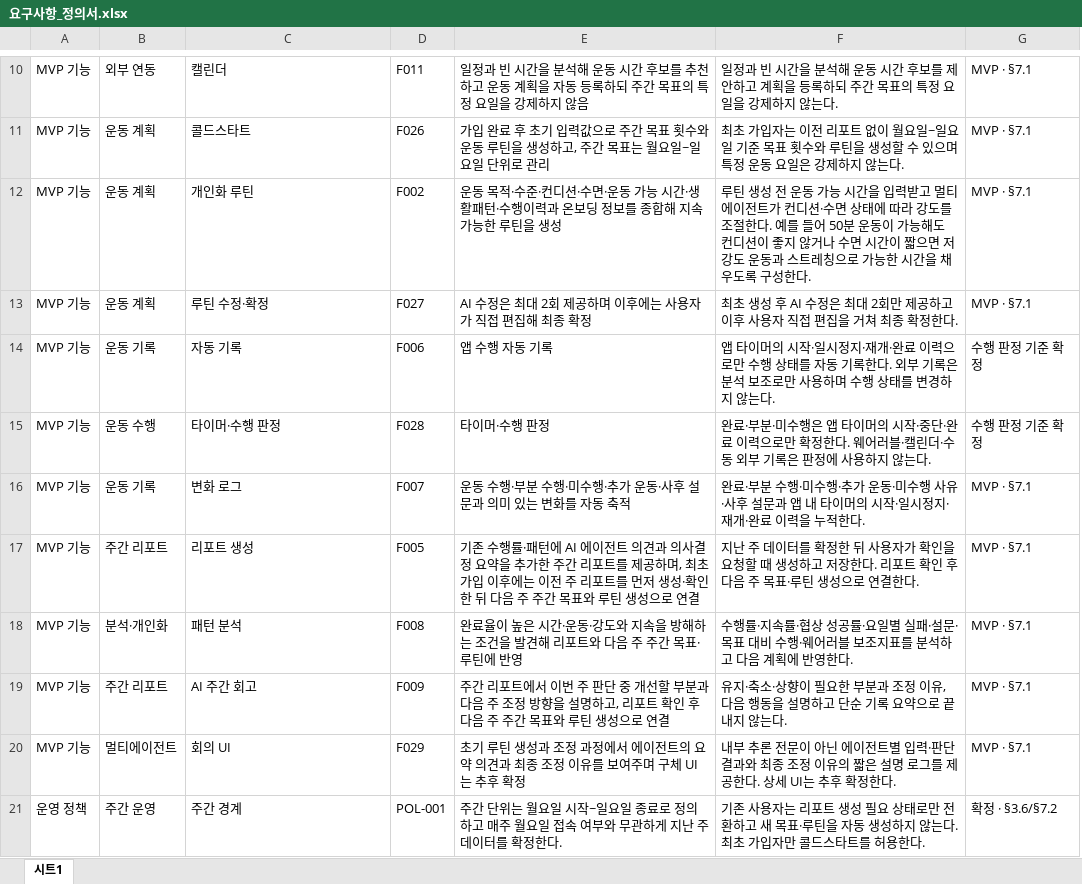
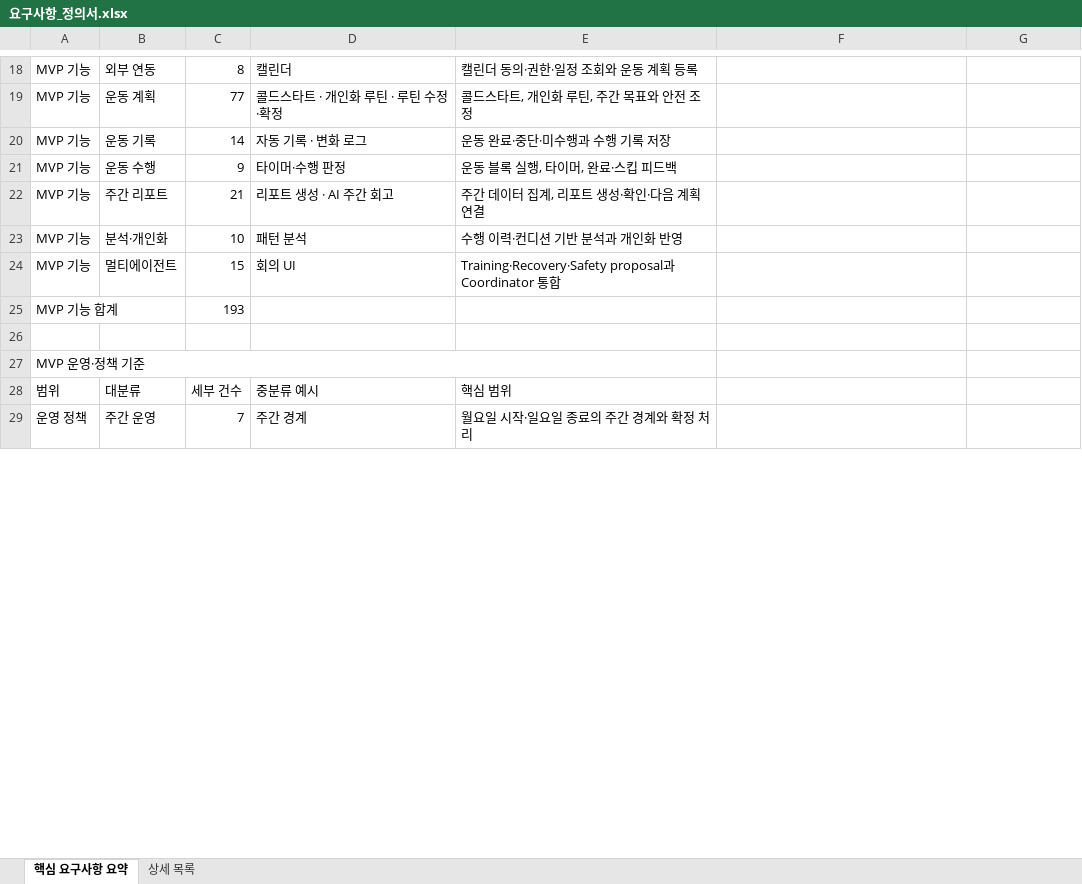
Before and after one commit to SKNETWORKS-FAMILY-AICAMP/SKN30-FINAL-5Team, an Excel workbook: docs/requirements/요구사항_정의서.xlsx, sheet 핵심 요구사항 요약, drawn as a sheet; only a part is shown, gaps mark what is left out; values as stored, in another font and other column widths than the file's, no cell formats; removed rows and columns are numbered as before the commit, all else as after; the diff covers the shown part only; the diff names each change by its address in the sheet, - before the commit and + after, or states it on an @@ line.

```diff
--- a/docs/requirements/요구사항_정의서.xlsx (sheet 핵심 요구사항 요약)
+++ b/docs/requirements/요구사항_정의서.xlsx (sheet 핵심 요구사항 요약)
-sheet tab: 시트1
+sheet tab: 핵심 요구사항 요약
+sheet tab: 상세 목록
+column C, rows 18-24: 8 | 77 | 14 | 9 | 21 | 10 | 15; row 29: 7
-column D, row 10: F011; rows 13-15: F027 | F006 | F028; rows 17-18: F005 | F008; rows 20-21: F029 | POL-001
-E18: 일정과 빈 시간을 분석해 운동 시간 후보를 추천하고 운동 계획을 자동 등록하되 주간 목표의 특정 요일을 강제하지 않음
+E18: 캘린더 동의·권한·일정 조회와 운동 계획 등록
-F18: 일정과 빈 시간을 분석해 운동 시간 후보를 제안하고 계획을 등록하되 주간 목표의 특정 요일을 강제하지 않는다.
+F18: (empty)
-G18: MVP · §7.1
+G18: (empty)
-row 11: MVP 기능 | 운동 계획 | 콜드스타트 | F026 | 가입 완료 후 초기 입력값으로 주간 목표 횟수와 운동 루틴을 생성하고, 주간 목표는 월요일~일요일 단위로 관리 | 최초 가입자는 이전 리포트 없이 월요일~일요일 기준 목표 횟수와 루틴을 생성할 수 있으며 특정 운동 요일은 강제하지 않는다. | MVP · §7.1
-row 12: MVP 기능 | 운동 계획 | 개인화 루틴 | F002 | 운동 목적·수준·컨디션·수면·운동 가능 시간·생활패턴·수행이력과 온보딩 정보를 종합해 지속 가능한 루틴을 생성 | 루틴 생성 전 운동 가능 시간을 입력받고 멀티에이전트가 컨디션·수면 상태에 따라 강도를 조절한다. 예를 들어 50분 운동이 가능해도 컨디션이 좋지 않거나 수면 시간이 짧으면 저강도 운동과 스트레칭으로 가능한 시간을 채우도록 구성한다. | MVP · §7.1
-D19: 루틴 수정·확정
+D19: 콜드스타트 · 개인화 루틴 · 루틴 수정·확정
-E19: AI 수정은 최대 2회 제공하며 이후에는 사용자가 직접 편집해 최종 확정
+E19: 콜드스타트, 개인화 루틴, 주간 목표와 안전 조정
-F19: 최초 생성 후 AI 수정은 최대 2회만 제공하고 이후 사용자 직접 편집을 거쳐 최종 확정한다.
+F19: (empty)
-G19: MVP · §7.1
+G19: (empty)
-D20: 자동 기록
+D20: 자동 기록 · 변화 로그
-E20: 앱 수행 자동 기록
+E20: 운동 완료·중단·미수행과 수행 기록 저장
-F20: 앱 타이머의 시작·일시정지·재개·완료 이력으로만 수행 상태를 자동 기록한다. 외부 기록은 분석 보조로만 사용하며 수행 상태를 변경하지 않는다.
+F20: (empty)
-G20:G21: 수행 판정 기준 확정
+G20:G21: (empty)
-E21: 타이머·수행 판정
+E21: 운동 블록 실행, 타이머, 완료·스킵 피드백
-F21: 완료·부분·미수행은 앱 타이머의 시작·중단·완료 이력으로만 확정한다. 웨어러블·캘린더·수동 외부 기록은 판정에 사용하지 않는다.
+F21: (empty)
-row 16: MVP 기능 | 운동 기록 | 변화 로그 | F007 | 운동 수행·부분 수행·미수행·추가 운동·사후 설문과 의미 있는 변화를 자동 축적 | 완료·부분 수행·미수행·추가 운동·미수행 사유·사후 설문과 앱 내 타이머의 시작·일시정지·재개·완료 이력을 누적한다. | MVP · §7.1
-D22: 리포트 생성
+D22: 리포트 생성 · AI 주간 회고
-E22: 기존 수행률·패턴에 AI 에이전트 의견과 의사결정 요약을 추가한 주간 리포트를 제공하며, 최초 가입 이후에는 이전 주 리포트를 먼저 생성·확인한 뒤 다음 주 주간 목표와 루틴 생성으로 연결
+E22: 주간 데이터 집계, 리포트 생성·확인·다음 계획 연결
-F22: 지난 주 데이터를 확정한 뒤 사용자가 확인을 요청할 때 생성하고 저장한다. 리포트 확인 후 다음 주 목표·루틴 생성으로 연결한다.
+F22: (empty)
-G22:G23: MVP · §7.1
+G22:G23: (empty)
-E23: 완료율이 높은 시간·운동·강도와 지속을 방해하는 조건을 발견해 리포트와 다음 주 주간 목표·루틴에 반영
+E23: 수행 이력·컨디션 기반 분석과 개인화 반영
-F23: 수행률·지속률·협상 성공률·요일별 실패·설문·목표 대비 수행·웨어러블 보조지표를 분석하고 다음 계획에 반영한다.
+F23: (empty)
-row 19: MVP 기능 | 주간 리포트 | AI 주간 회고 | F009 | 주간 리포트에서 이번 주 판단 중 개선할 부분과 다음 주 조정 방향을 설명하고, 리포트 확인 후 다음 주 주간 목표와 루틴 생성으로 연결 | 유지·축소·상향이 필요한 부분과 조정 이유, 다음 행동을 설명하고 단순 기록 요약으로 끝내지 않는다. | MVP · §7.1
-E24: 초기 루틴 생성과 조정 과정에서 에이전트의 요약 의견과 최종 조정 이유를 보여주며 구체 UI는 추후 확정
+E24: Training·Recovery·Safety proposal과 Coordinator 통합
-F24: 내부 추론 전문이 아닌 에이전트별 입력·판단 결과와 최종 조정 이유의 짧은 설명 로그를 제공한다. 상세 UI는 추후 확정한다.
+F24: (empty)
-G24: MVP · §7.1
+G24: (empty)
+row 25: MVP 기능 합계 |  | 193
+row 26: (empty)
+row 27: MVP 운영·정책 기준
+row 28: 범위 | 대분류 | 세부 건수 | 중분류 예시 | 핵심 범위
-E29: 주간 단위는 월요일 시작~일요일 종료로 정의하고 매주 월요일 접속 여부와 무관하게 지난 주 데이터를 확정한다.
+E29: 월요일 시작·일요일 종료의 주간 경계와 확정 처리
-F29: 기존 사용자는 리포트 생성 필요 상태로만 전환하고 새 목표·루틴을 자동 생성하지 않는다. 최초 가입자만 콜드스타트를 허용한다.
+F29: (empty)
-G29: 확정 · §3.6/§7.2
+G29: (empty)
```
Also changed, not shown: 19 added rows, 10 removed rows, 93 edited cells and merged cells elsewhere in this sheet, cell formats, 7 other files.
